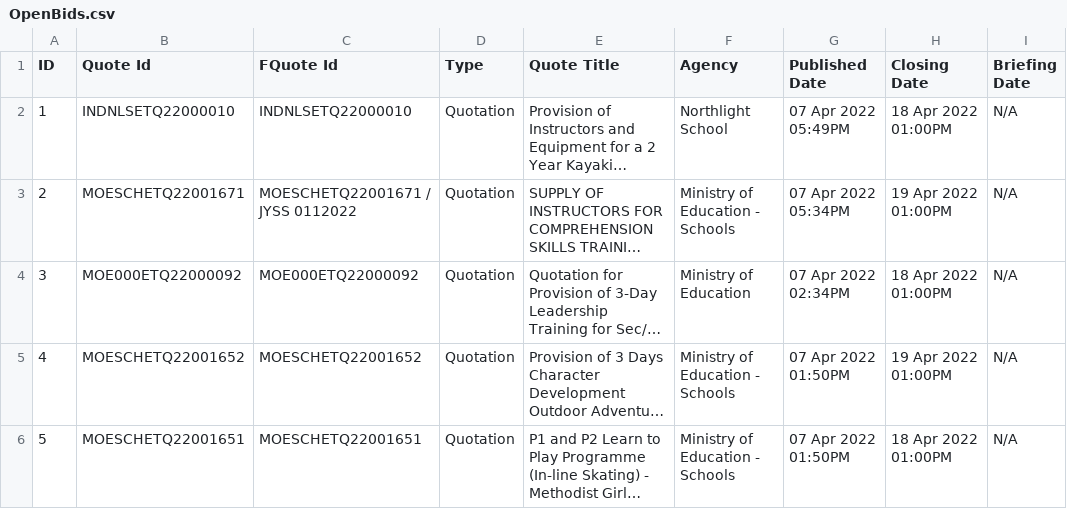
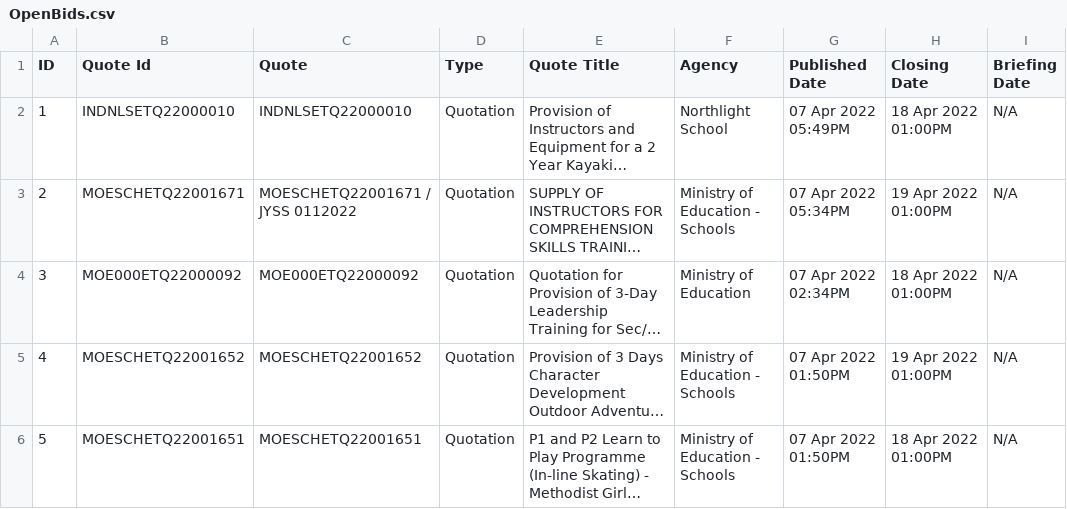
Before and after one commit to lambda100/sct9-diamond-proj1, a CSV file: output/OPEN/OpenBids.csv, drawn as a sheet; only a part is shown; long unchanged cells end in …; the diff names each change by its address in the sheet, - before the commit and + after, or states it on an @@ line.

```diff
--- a/output/OPEN/OpenBids.csv
+++ b/output/OPEN/OpenBids.csv
-C1: FQuote Id
+C1: Quote
```
Also changed, not shown: 1 other file.
